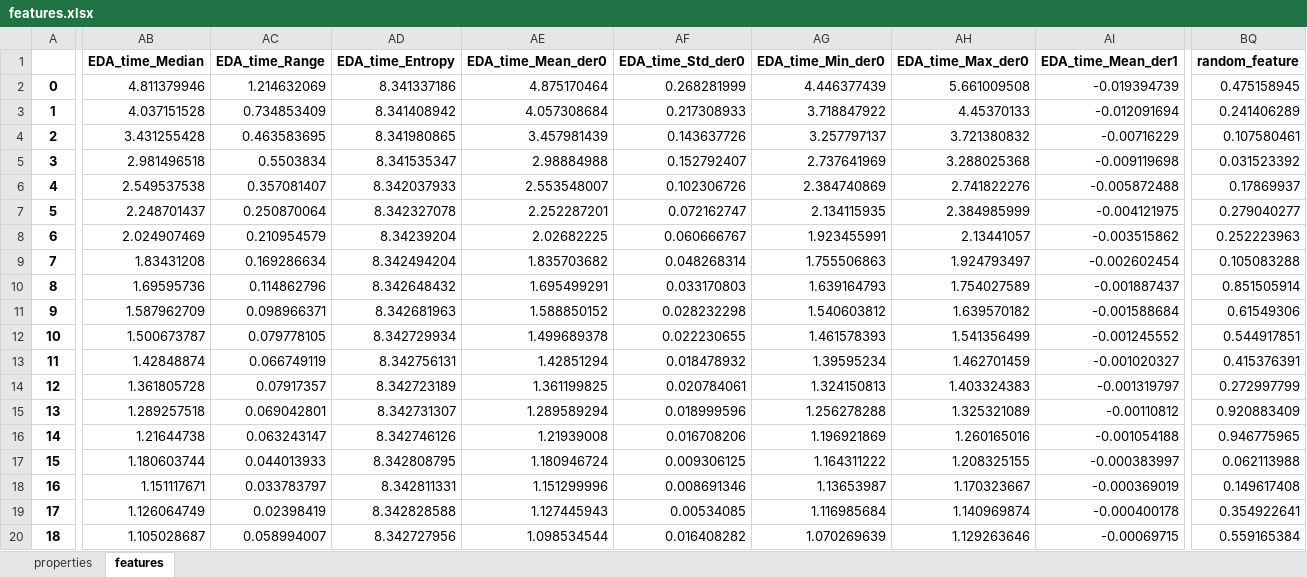
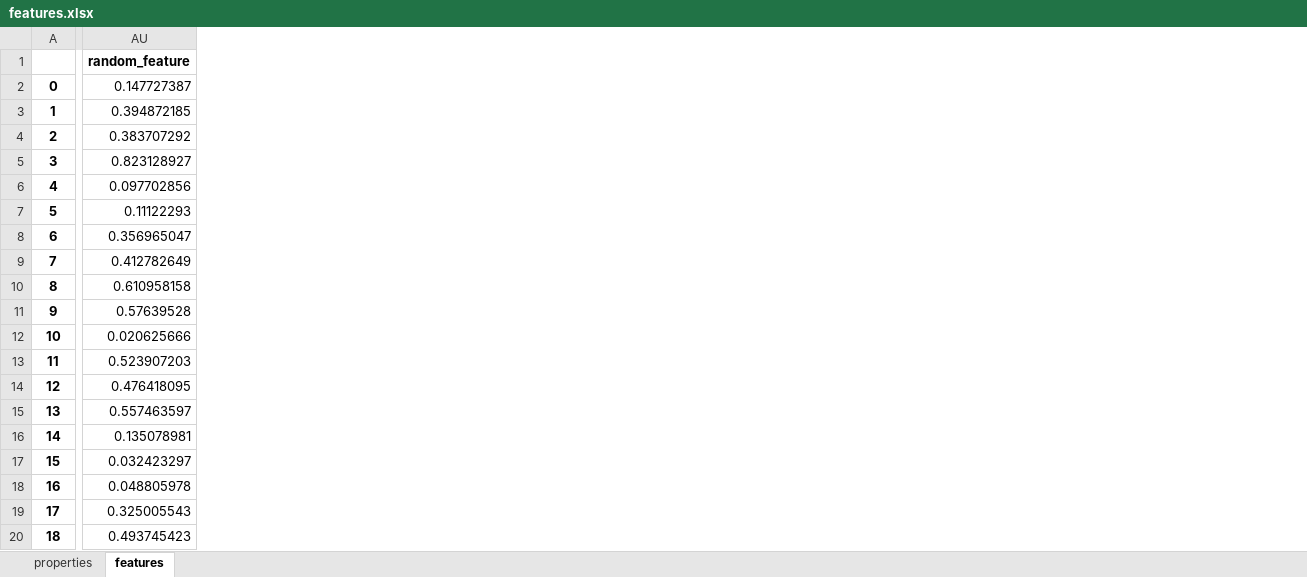
Before and after one commit to SjdTl/BioSensing, an Excel workbook: Cache/Features/features.xlsx, sheet features, drawn as a sheet; only a part is shown, gaps mark what is left out; values as stored, in another font and other column widths than the file's, no borders; removed rows and columns are numbered as before the commit, all else as after; the diff covers the shown part only; the diff names each change by its address in the sheet, - before the commit and + after, or states it on an @@ line.

```diff
--- a/Cache/Features/features.xlsx (sheet features)
+++ b/Cache/Features/features.xlsx (sheet features)
-column AB (EDA_time_Median), rows 2-20: 4.811379946 | 4.037151528 | 3.431255428 | 2.981496518 | 2.549537538 | 2.248701437 | 2.024907469 | 1.83431208 | 1.69595736 | 1.587962709 | 1.500673787 | 1.42848874 | 1.361805728 | 1.289257518 | 1.21644738 | 1.180603744 | 1.151117671 | 1.126064749 | 1.105028687
-column AC (EDA_time_Range), rows 2-20: 1.214632069 | 0.734853409 | 0.463583695 | 0.5503834 | 0.357081407 | 0.250870064 | 0.210954579 | 0.169286634 | 0.114862796 | 0.098966371 | 0.079778105 | 0.066749119 | 0.07917357 | 0.069042801 | 0.063243147 | 0.044013933 | 0.033783797 | 0.02398419 | 0.058994007
-column AD (EDA_time_Entropy), rows 2-20: 8.341337186 | 8.341408942 | 8.341980865 | 8.341535347 | 8.342037933 | 8.342327078 | 8.34239204 | 8.342494204 | 8.342648432 | 8.342681963 | 8.342729934 | 8.342756131 | 8.342723189 | 8.342731307 | 8.342746126 | 8.342808795 | 8.342811331 | 8.342828588 | 8.342727956
-column AE (EDA_time_Mean_der0), rows 2-20: 4.875170464 | 4.057308684 | 3.457981439 | 2.98884988 | 2.553548007 | 2.252287201 | 2.02682225 | 1.835703682 | 1.695499291 | 1.588850152 | 1.499689378 | 1.42851294 | 1.361199825 | 1.289589294 | 1.21939008 | 1.180946724 | 1.151299996 | 1.127445943 | 1.098534544
-column AF (EDA_time_Std_der0), rows 2-20: 0.268281999 | 0.217308933 | 0.143637726 | 0.152792407 | 0.102306726 | 0.072162747 | 0.060666767 | 0.048268314 | 0.033170803 | 0.028232298 | 0.022230655 | 0.018478932 | 0.020784061 | 0.018999596 | 0.016708206 | 0.009306125 | 0.008691346 | 0.00534085 | 0.016408282
-column AG (EDA_time_Min_der0), rows 2-20: 4.446377439 | 3.718847922 | 3.257797137 | 2.737641969 | 2.384740869 | 2.134115935 | 1.923455991 | 1.755506863 | 1.639164793 | 1.540603812 | 1.461578393 | 1.39595234 | 1.324150813 | 1.256278288 | 1.196921869 | 1.164311222 | 1.13653987 | 1.116985684 | 1.070269639
-column AH (EDA_time_Max_der0), rows 2-20: 5.661009508 | 4.45370133 | 3.721380832 | 3.288025368 | 2.741822276 | 2.384985999 | 2.13441057 | 1.924793497 | 1.754027589 | 1.639570182 | 1.541356499 | 1.462701459 | 1.403324383 | 1.325321089 | 1.260165016 | 1.208325155 | 1.170323667 | 1.140969874 | 1.129263646
-column AI (EDA_time_Mean_der1), rows 2-20: -0.019394739 | -0.012091694 | -0.00716229 | -0.009119698 | -0.005872488 | -0.004121975 | -0.003515862 | -0.002602454 | -0.001887437 | -0.001588684 | -0.001245552 | -0.001020327 | -0.001319797 | -0.00110812 | -0.001054188 | -0.000383997 | -0.000369019 | -0.000400178 | -0.00069715
-AU2 (random_feature): 0.475158945
+AU2 (random_feature): 0.147727387
-AU3 (random_feature): 0.241406289
+AU3 (random_feature): 0.394872185
-AU4 (random_feature): 0.107580461
+AU4 (random_feature): 0.383707292
-AU5 (random_feature): 0.031523392
+AU5 (random_feature): 0.823128927
-AU6 (random_feature): 0.17869937
+AU6 (random_feature): 0.097702856
-AU7 (random_feature): 0.279040277
+AU7 (random_feature): 0.11122293
-AU8 (random_feature): 0.252223963
+AU8 (random_feature): 0.356965047
-AU9 (random_feature): 0.105083288
+AU9 (random_feature): 0.412782649
-AU10 (random_feature): 0.851505914
+AU10 (random_feature): 0.610958158
-AU11 (random_feature): 0.61549306
+AU11 (random_feature): 0.57639528
-AU12 (random_feature): 0.544917851
+AU12 (random_feature): 0.020625666
-AU13 (random_feature): 0.415376391
+AU13 (random_feature): 0.523907203
-AU14 (random_feature): 0.272997799
+AU14 (random_feature): 0.476418095
-AU15 (random_feature): 0.920883409
+AU15 (random_feature): 0.557463597
-AU16 (random_feature): 0.946775965
+AU16 (random_feature): 0.135078981
-AU17 (random_feature): 0.062113988
+AU17 (random_feature): 0.032423297
-AU18 (random_feature): 0.149617408
+AU18 (random_feature): 0.048805978
-AU19 (random_feature): 0.354922641
+AU19 (random_feature): 0.325005543
-AU20 (random_feature): 0.559165384
+AU20 (random_feature): 0.493745423
```
Also changed, not shown: 19 added columns, 33 removed columns and 713 edited cells elsewhere in this sheet, sheet properties, Cache/Metrics/Metrics.xlsx, 20 other files.
